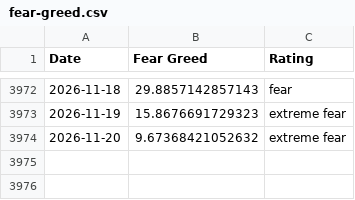
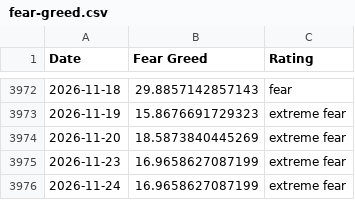
Before and after one commit to slncycle/fear-greed-data, a CSV file: fear-greed.csv, drawn as a sheet; only a part is shown, gaps mark what is left out.

```diff
--- a/fear-greed.csv
+++ b/fear-greed.csv
@@ -3973,2 +3973,4 @@ Date,Fear Greed,Rating
 2026-11-19,15.8676691729323,extreme fear
-2026-11-20,9.67368421052632,extreme fear
+2026-11-20,18.5873840445269,extreme fear
+2026-11-23,16.9658627087199,extreme fear
+2026-11-24,16.9658627087199,extreme fear
```
Also changed, not shown: datasets/cnn_fear_greed.csv, 1 other file.
